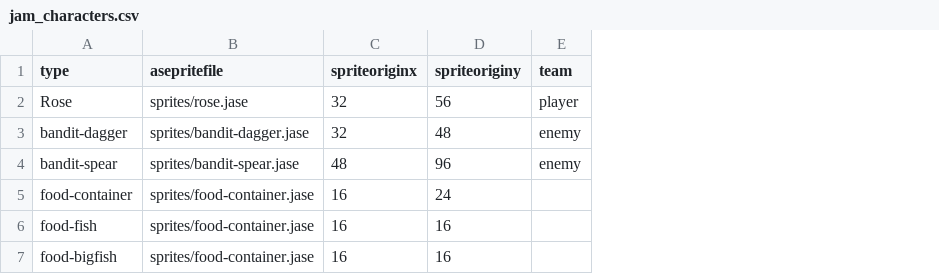
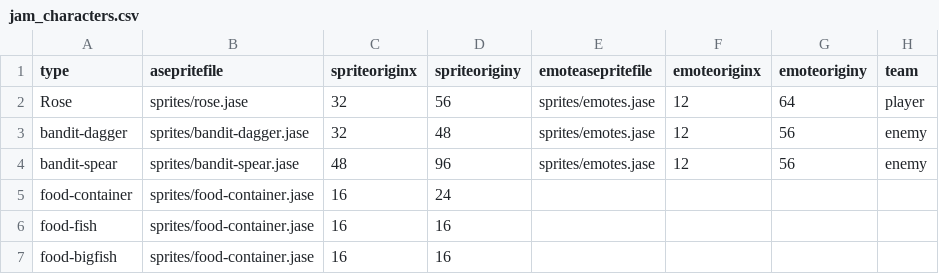
Before and after one commit to IoriBranford/dragontail, a CSV file: data/jam_characters.csv, drawn as a sheet; only a part is shown; the diff names each change by its address in the sheet, - before the commit and + after, or states it on an @@ line.

Commit message:
Add character sprite functions and use them for emote sprite.

```diff
--- a/data/jam_characters.csv
+++ b/data/jam_characters.csv
+column E (emoteasepritefile), rows 2-4: all sprites/emotes.jase
+column F (emoteoriginx), rows 2-4: all 12
+column G (emoteoriginy), rows 2-4: 64 | 56 | 56
```
Also changed, not shown: 1 other file.
